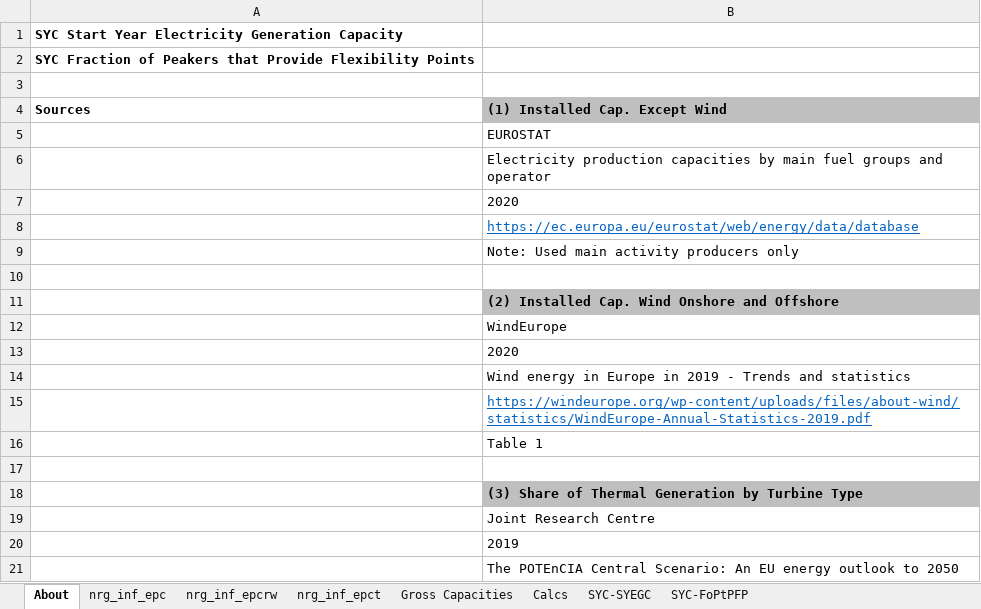
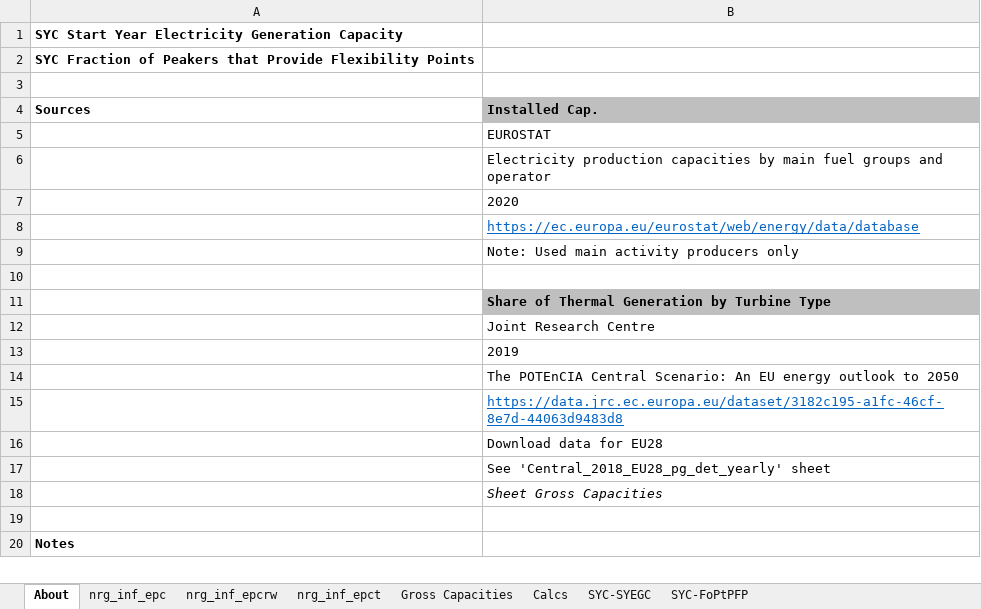
Before and after one commit to EnergyInnovation/eps-eu, an Excel workbook: InputData/elec/SYC/Start Year Capacities.xlsx, sheet About, drawn as a sheet; only a part is shown; the shorter side is filled out with more unchanged rows; values as stored, in another font and other column widths than the file's, no borders; the diff names each change by its address in the sheet, - before the commit and + after, or states it on an @@ line.

```diff
--- a/InputData/elec/SYC/Start Year Capacities.xlsx (sheet About)
+++ b/InputData/elec/SYC/Start Year Capacities.xlsx (sheet About)
-B4: (1) Installed Cap. Except Wind
+B4: Installed Cap.
-B11 (Installed Cap.): (2) Installed Cap. Wind Onshore and Offshore
+B11 (Installed Cap.): Share of Thermal Generation by Turbine Type
-row 12:  | WindEurope
-row 13:  | 2020
-row 14:  | Wind energy in Europe in 2019 - Trends and statistics
-row 15:  | https://windeurope.org/wp-content/uploads/files/about-wind/statistics/WindEurope-Annual-Statistics-2019.pdf
-row 16:  | Table 1
-row 17: (empty)
-row 18:  | (3) Share of Thermal Generation by Turbine Type
```
Also changed, not shown: sheet SYC-SYEGC, sheet Gross Capacities, sheet nrg_inf_epcrw, formulas that keep their value, 4 other files.
